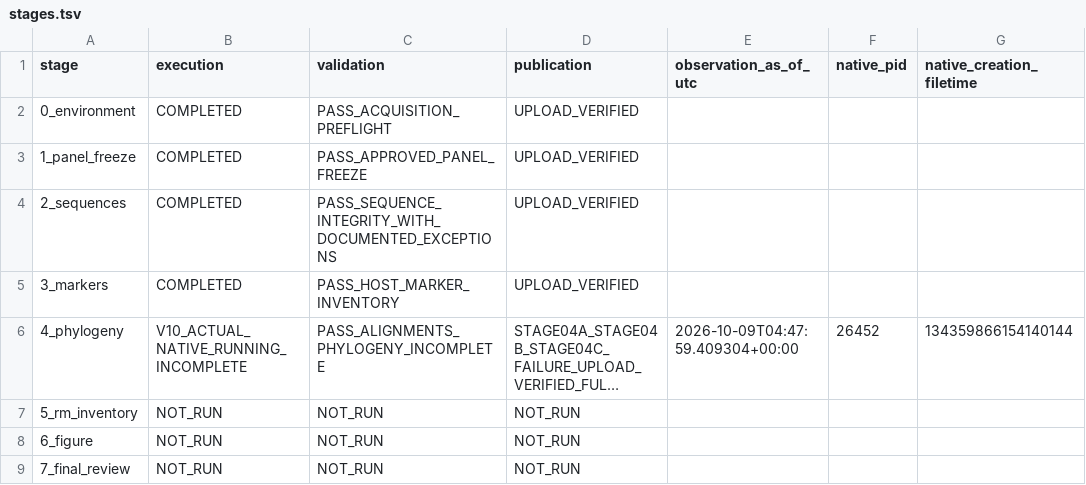
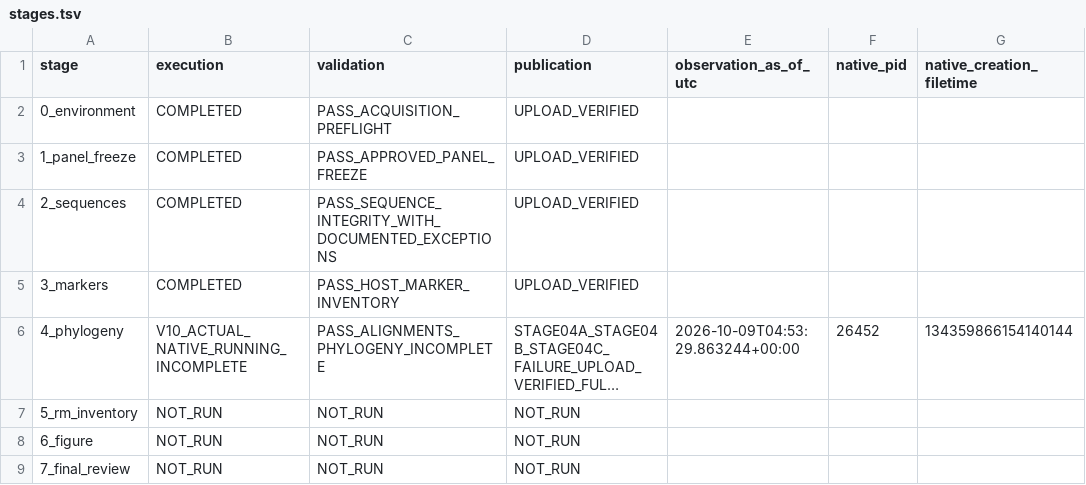
Before and after one commit to serg-alexv/lab-rm-phylogenomics-196, a TSV file: status/stages.tsv, drawn as a sheet; long unchanged cells end in …; the diff names each change by its address in the sheet, - before the commit and + after, or states it on an @@ line.

Commit message:
Record actual isolated V10 native process measurements; scientific validation pending

```diff
--- a/status/stages.tsv
+++ b/status/stages.tsv
-E6 (observation_as_of_utc): 2026-10-09T04:47:59.409304+00:00
+E6 (observation_as_of_utc): 2026-10-09T04:53:29.863244+00:00
```
Also changed, not shown: 3 other files.
